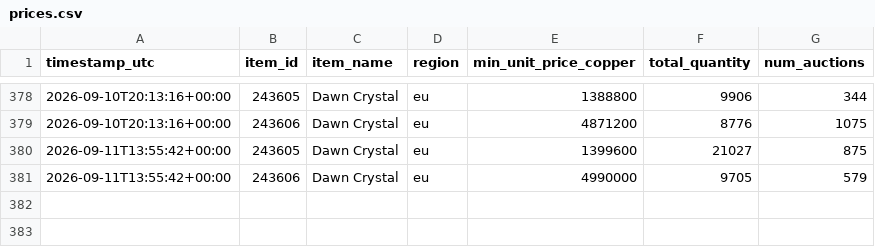
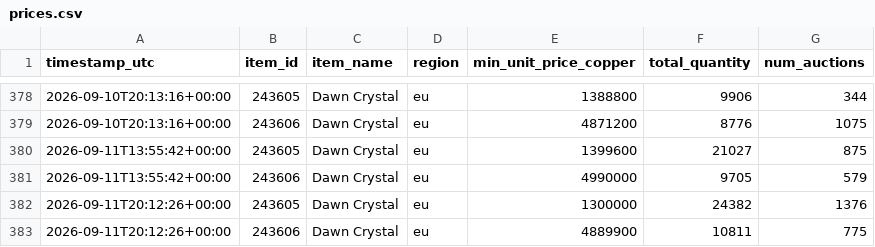
Before and after one commit to Turtle-dev3/WoWItemPricer, a CSV file: data/prices.csv, drawn as a sheet; only a part is shown, gaps mark what is left out.

```diff
--- a/data/prices.csv
+++ b/data/prices.csv
@@ -381 +381,3 @@ timestamp_utc,item_id,item_name,region,min_unit_price_copper,total_quantity,num_
 2026-09-11T13:55:42+00:00,243606,Dawn Crystal,eu,4990000,9705,579
+2026-09-11T20:12:26+00:00,243605,Dawn Crystal,eu,1300000,24382,1376
+2026-09-11T20:12:26+00:00,243606,Dawn Crystal,eu,4889900,10811,775
```
Also changed, not shown: 2 other files.
